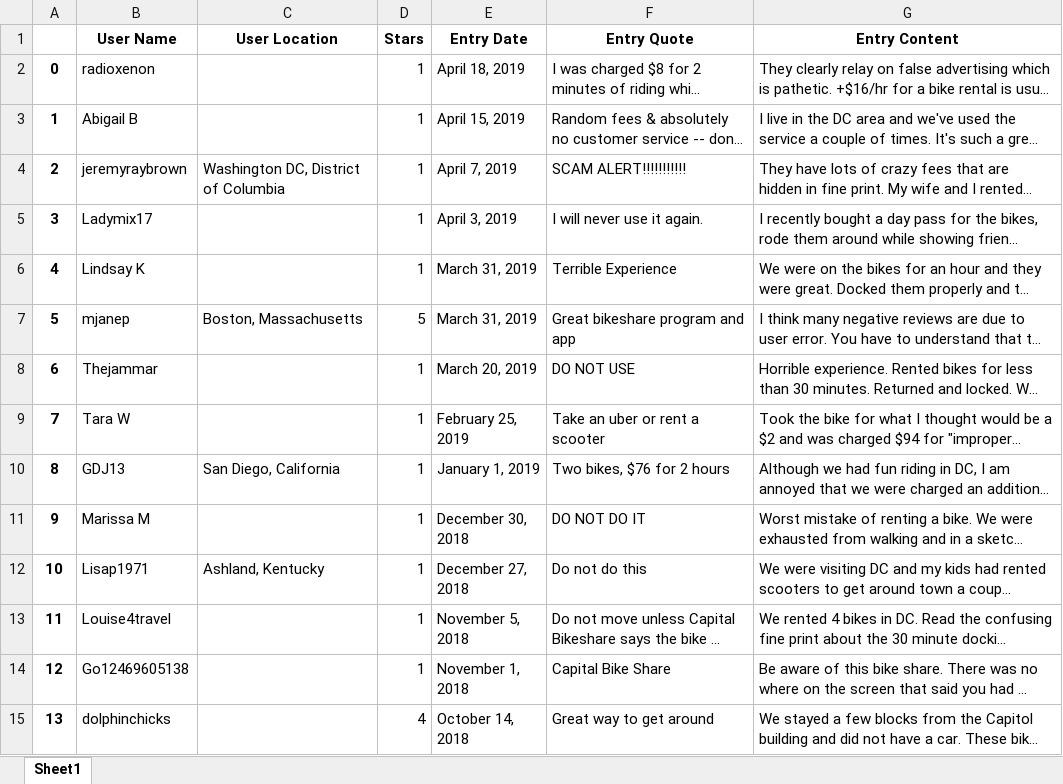
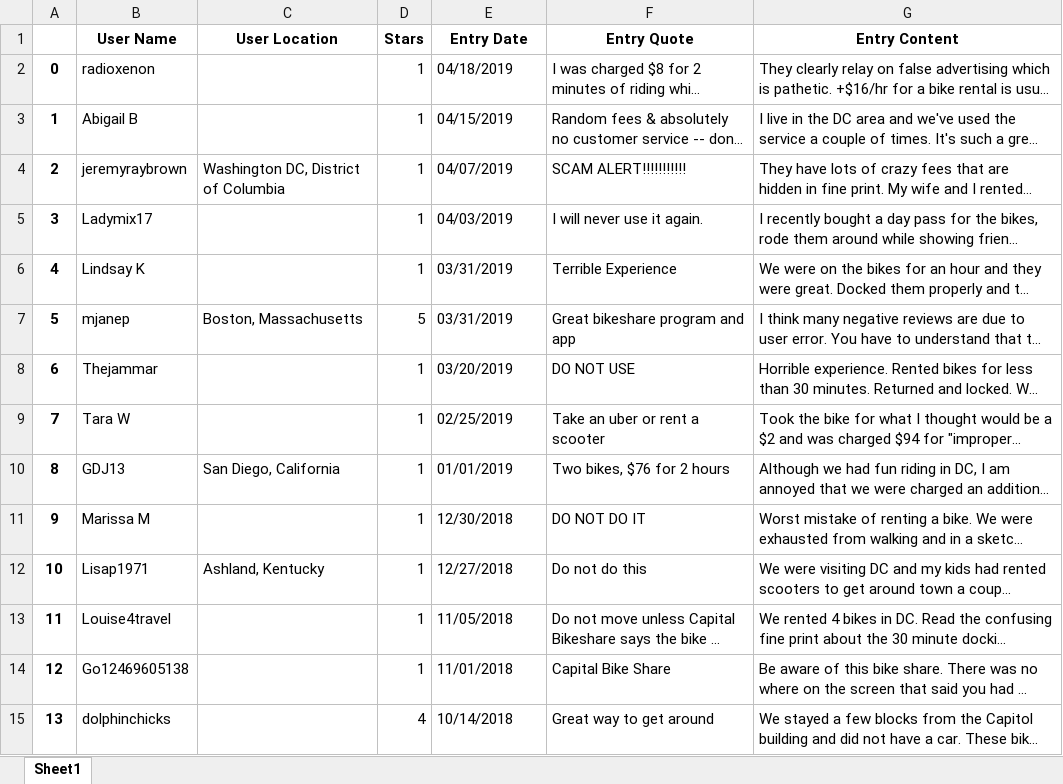
Before and after one commit to fc327/Final-Project-Bootcampspot, an Excel workbook: DC_review_data.xlsx, sheet Sheet1, drawn as a sheet; only a part is shown; long unchanged cells end in …; values as stored, in another font and other column widths than the file's, no borders; the diff covers the shown part only; the diff names each change by its address in the sheet, - before the commit and + after, or states it on an @@ line.

```diff
--- a/DC_review_data.xlsx (sheet Sheet1)
+++ b/DC_review_data.xlsx (sheet Sheet1)
-E2 (Entry Date): April 18, 2019
+E2 (Entry Date): 04/18/2019
-E3 (Entry Date): April 15, 2019
+E3 (Entry Date): 04/15/2019
-E4 (Entry Date): April 7, 2019
+E4 (Entry Date): 04/07/2019
-E5 (Entry Date): April 3, 2019
+E5 (Entry Date): 04/03/2019
-E6:E7 (Entry Date): March 31, 2019
+E6:E7 (Entry Date): 03/31/2019
-E8 (Entry Date): March 20, 2019
+E8 (Entry Date): 03/20/2019
-E9 (Entry Date): February 25, 2019
+E9 (Entry Date): 02/25/2019
-E10 (Entry Date): January 1, 2019
+E10 (Entry Date): 01/01/2019
-E11 (Entry Date): December 30, 2018
+E11 (Entry Date): 12/30/2018
-E12 (Entry Date): December 27, 2018
+E12 (Entry Date): 12/27/2018
-E13 (Entry Date): November 5, 2018
+E13 (Entry Date): 11/05/2018
-E14 (Entry Date): November 1, 2018
+E14 (Entry Date): 11/01/2018
-E15 (Entry Date): October 14, 2018
+E15 (Entry Date): 10/14/2018
```
Also changed, not shown: 312 edited cells elsewhere in this sheet, Chicago_review_data.xlsx, NYC_review_data.xlsx, 1 other file.
